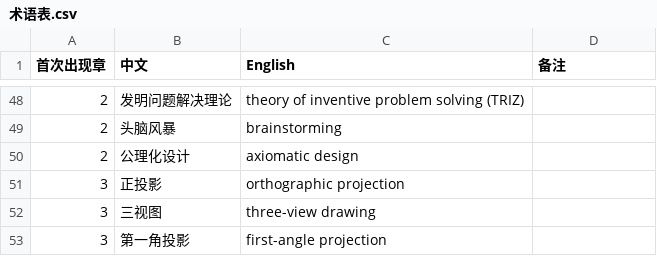
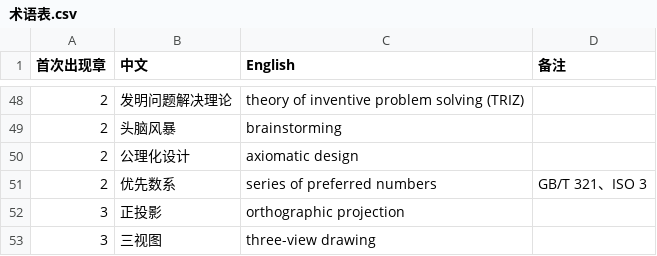
Before and after one commit to eddiezgq/WenQuest, a CSV file: textbook/mechdesign/conventions/术语表.csv, drawn as a sheet; only a part is shown, gaps mark what is left out; the shorter side is filled out with more unchanged rows; the diff names each change by its address in the sheet, - before the commit and + after, or states it on an @@ line.

```diff
--- a/textbook/mechdesign/conventions/术语表.csv
+++ b/textbook/mechdesign/conventions/术语表.csv
+row 51: 2 | 优先数系 | series of preferred numbers | GB/T 321、ISO 3
```
Also changed, not shown: 24 other files.
